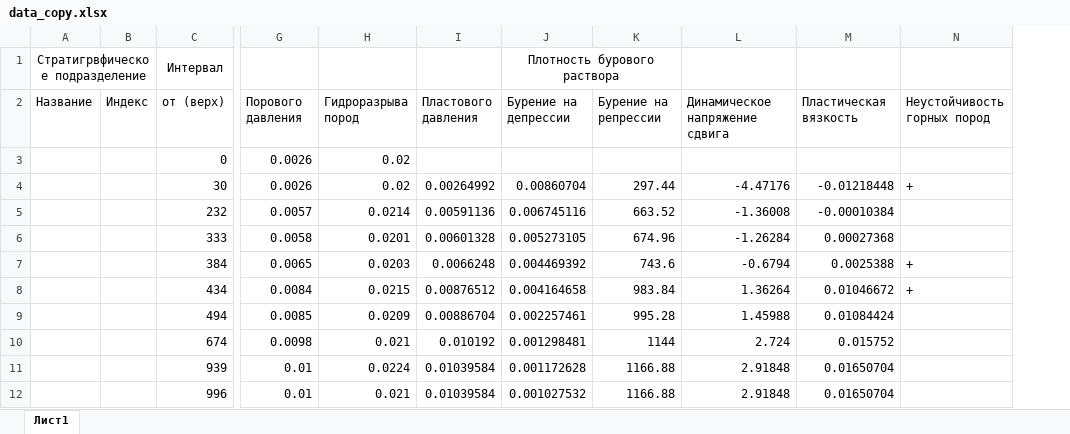
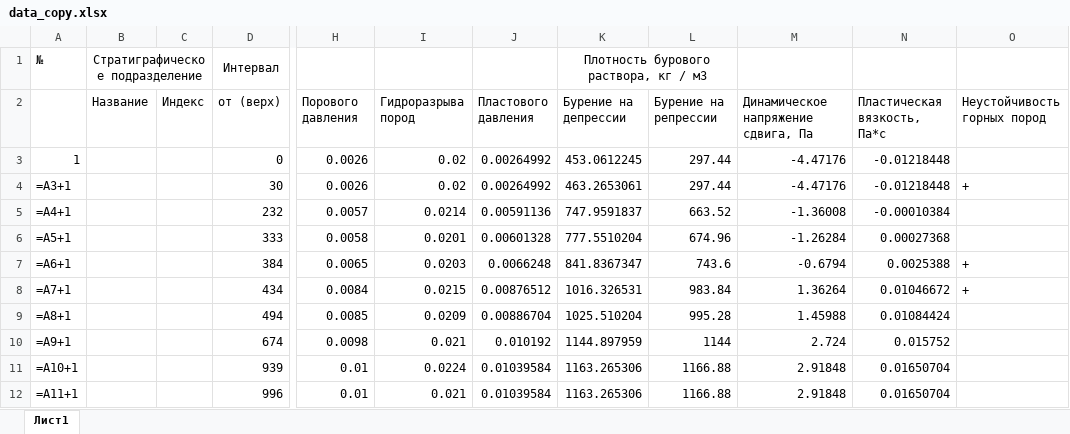
Before and after one commit to Jegrillo/drill_fluid, an Excel workbook: data_copy.xlsx, sheet Лист1, drawn as a sheet; only a part is shown, gaps mark what is left out; values as stored, in another font and other column widths than the file's, no borders; formulas without a stored value are shown as written; addresses are those after the commit; the diff names each change by its address in the sheet, - before the commit and + after, or states it on an @@ line.

```diff
--- a/data_copy.xlsx (sheet Лист1)
+++ b/data_copy.xlsx (sheet Лист1)
+column A, rows 1-12: № |  | 1 | =A3+1 | =A4+1 | =A5+1 | =A6+1 | =A7+1 | =A8+1 | =A9+1 | =A10+1 | =A11+1
-B1 (Название): Стратигрвфическое подразделение
+B1 (Название): Стратиграфическое подразделение
-K1 (Бурение на депрессии): Плотность бурового раствора
+K1 (Бурение на депрессии): Плотность бурового раствора, кг / м3
-M2: Динамическое напряжение сдвига
+M2: Динамическое напряжение сдвига, Па
-N2: Пластическая вязкость
+N2: Пластическая вязкость, Па*с
-J3 (Пластового давления): (empty)
+J3 (Пластового давления): 0.00264992
-K3 (Бурение на депрессии): (empty)
+K3 (Бурение на депрессии): 453.0612245
-L3 (Бурение на репрессии): (empty)
+L3 (Бурение на репрессии): 297.44
-M3: (empty)
+M3: -4.47176
-N3 (Пластическая вязкость, Па*с): (empty)
+N3 (Пластическая вязкость, Па*с): -0.01218448
-K4 (Бурение на депрессии): 0.00860704
+K4 (Бурение на депрессии): 463.2653061
-K5 (Бурение на депрессии): 0.006745116
+K5 (Бурение на депрессии): 747.9591837
-K6 (Бурение на депрессии): 0.005273105
+K6 (Бурение на депрессии): 777.5510204
-K7 (Бурение на депрессии): 0.004469392
+K7 (Бурение на депрессии): 841.8367347
-K8 (Бурение на депрессии): 0.004164658
+K8 (Бурение на депрессии): 1016.326531
-K9 (Бурение на депрессии): 0.002257461
+K9 (Бурение на депрессии): 1025.510204
-K10 (Бурение на депрессии): 0.001298481
+K10 (Бурение на депрессии): 1144.897959
-K11 (Бурение на депрессии): 0.001172628
+K11 (Бурение на депрессии): 1163.265306
-K12 (Бурение на депрессии): 0.001027532
+K12 (Бурение на депрессии): 1163.265306
```
Also changed, not shown: data.xlsx, 9 other files.
